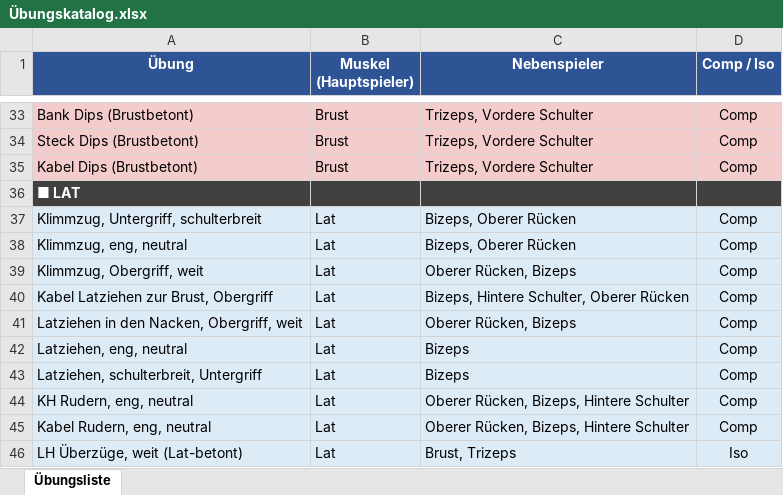
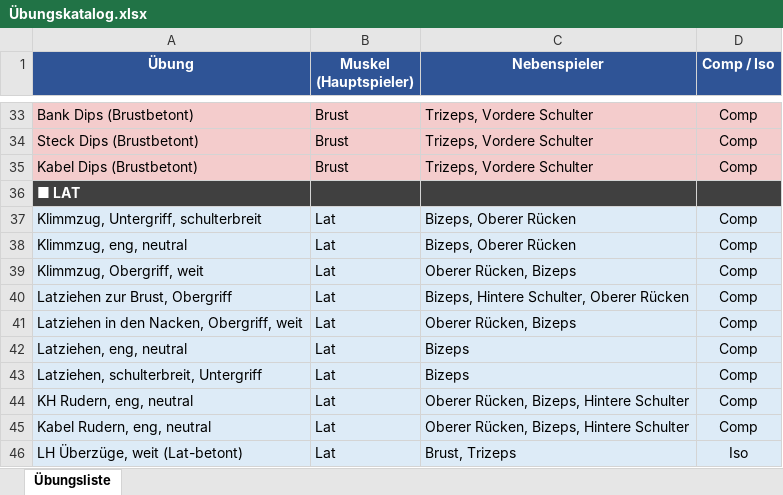
Before and after one commit to latissimus/blast-trainer, an Excel workbook: Übungskatalog.xlsx, sheet Übungsliste, drawn as a sheet; only a part is shown, gaps mark what is left out; values as stored, in another font and other column widths than the file's, no borders; the diff names each change by its address in the sheet, - before the commit and + after, or states it on an @@ line.

Commit message:
latzug

```diff
--- a/Übungskatalog.xlsx (sheet Übungsliste)
+++ b/Übungskatalog.xlsx (sheet Übungsliste)
-A40 (Übung): Kabel Latziehen zur Brust, Obergriff
+A40 (Übung): Latziehen zur Brust, Obergriff
```
